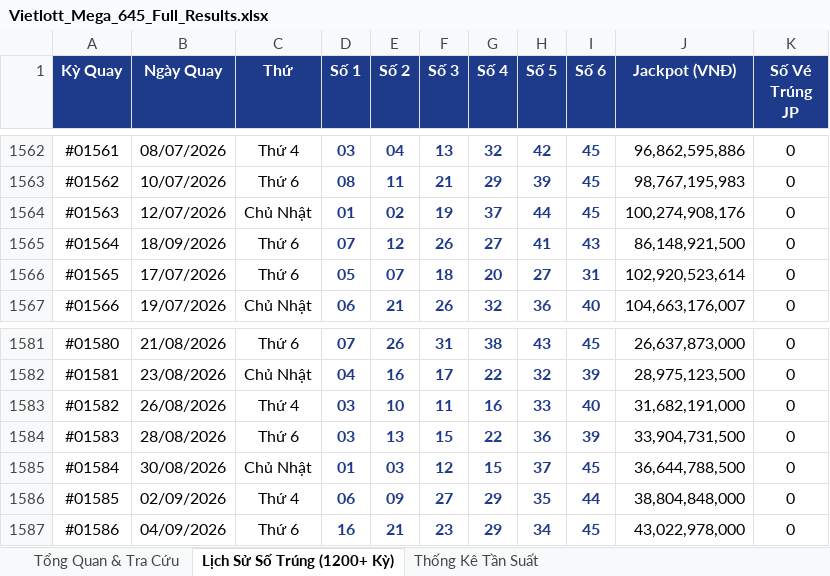
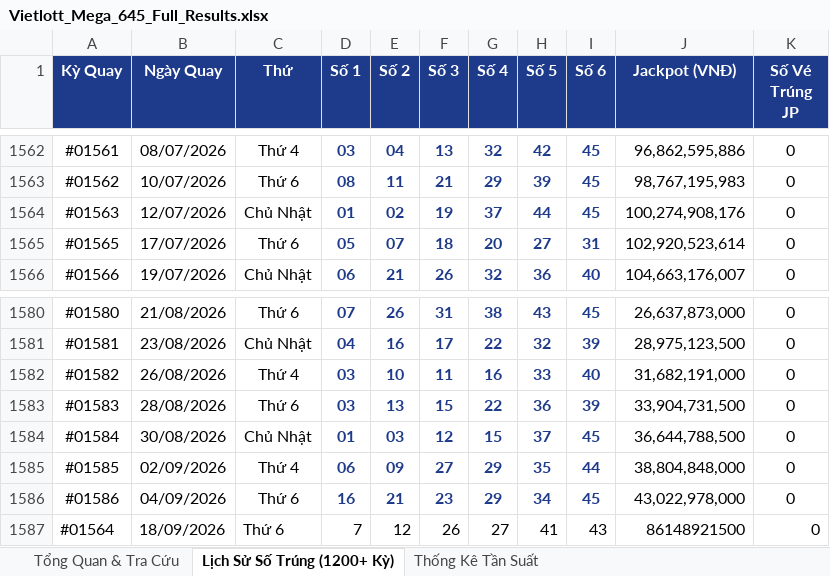
Before and after one commit to thaitranduc/autobot, an Excel workbook: Vietlott_Mega_645_Full_Results.xlsx, sheet Lịch Sử Số Trúng (1200+ Kỳ), drawn as a sheet; only a part is shown, gaps mark what is left out; values as stored, in another font and other column widths than the file's, no borders; removed rows and columns are numbered as before the commit, all else as after; the diff names each change by its address in the sheet, - before the commit and + after, or states it on an @@ line.

Commit message:
feat: update

```diff
--- a/Vietlott_Mega_645_Full_Results.xlsx (sheet Lịch Sử Số Trúng (1200+ Kỳ))
+++ b/Vietlott_Mega_645_Full_Results.xlsx (sheet Lịch Sử Số Trúng (1200+ Kỳ))
-row 1565: #01564 | 18/09/2026 | Thứ 6 | 07 | 12 | 26 | 27 | 41 | 43 | 86,148,921,500 | 0
+row 1587: #01564 | 18/09/2026 | Thứ 6 | 7 | 12 | 26 | 27 | 41 | 43 | 86148921500 | 0
```
Also changed, not shown: charts or pictures.
